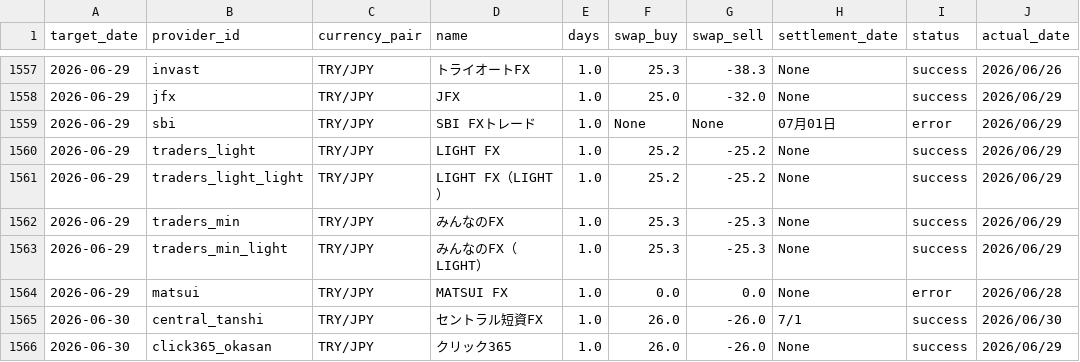
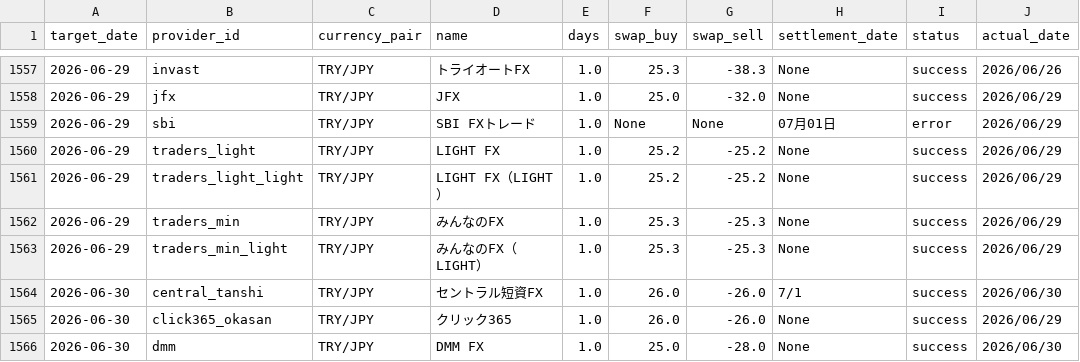
Before and after one commit to pcjidouka-spec/lira-watch-public-jp, a CSV file: public/data/master_history_try.csv, drawn as a sheet; only a part is shown, gaps mark what is left out; the shorter side is filled out with more unchanged rows; the diff names each change by its address in the sheet, - before the commit and + after, or states it on an @@ line.

Commit message:
Update data 2026-07-01

```diff
--- a/public/data/master_history_try.csv
+++ b/public/data/master_history_try.csv
-row 1564: 2026-06-29 | matsui | TRY/JPY | MATSUI FX | 1.0 | 0.0 | 0.0 | None | error | 2026/06/28
```
Also changed, not shown: public/data/master_history_eurusd.csv, public/data/master_history_gbpusd.csv, 3 other files.
